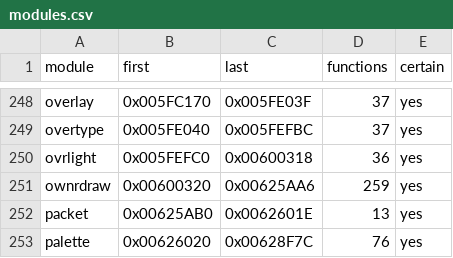
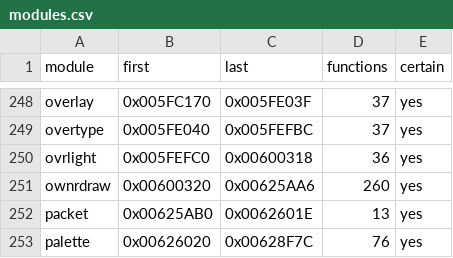
Before and after one commit to gibbo101/ra2-decomp, a CSV file: data/modules.csv, drawn as a sheet; only a part is shown, gaps mark what is left out.

Commit message:
Record dk8827's dialog pull request
Re-checked on main after merging: 18,565 of 18,565 functions match; the function map gains one callback split.

```diff
--- a/data/modules.csv
+++ b/data/modules.csv
@@ -250,3 +250,3 @@ overtype,0x005FE040,0x005FEFBC,37,yes
 ovrlight,0x005FEFC0,0x00600318,36,yes
-ownrdraw,0x00600320,0x00625AA6,259,yes
+ownrdraw,0x00600320,0x00625AA6,260,yes
 packet,0x00625AB0,0x0062601E,13,yes
```
Also changed, not shown: 4 other files.
